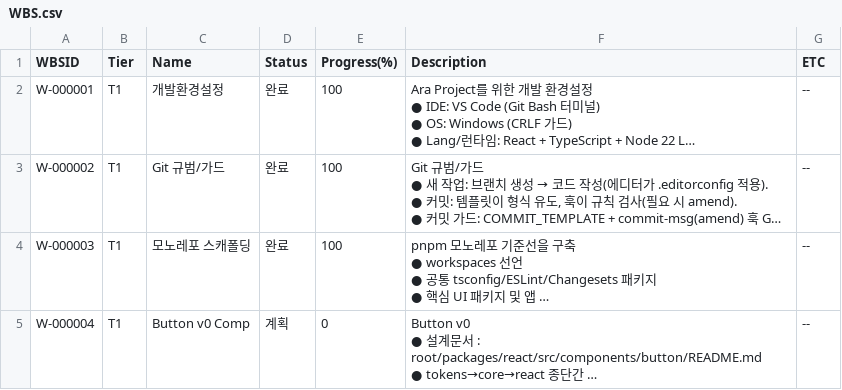
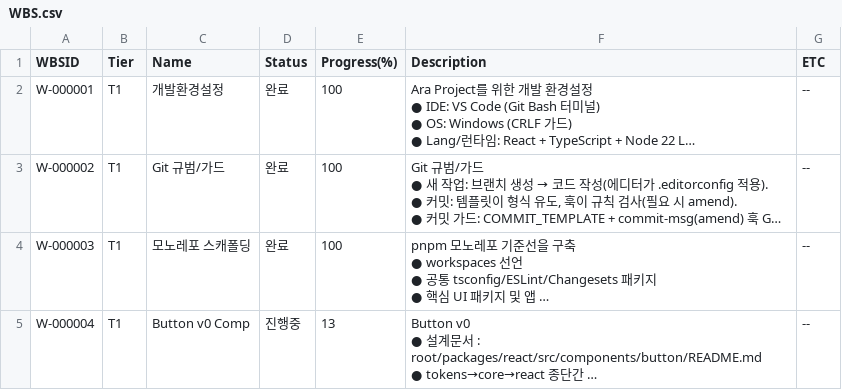
Before and after one commit to CompNh/ara, a CSV file: planning/WBS.csv, drawn as a sheet; long unchanged cells end in …; the diff names each change by its address in the sheet, - before the commit and + after, or states it on an @@ line.

Commit message:
chore(planning): close T-000027 check GPT (#83)
WBS: W-000004
Task: T-000027
Task Name : API 계약 정의(Button)

## Summary
- Tasks.csv에 T-000027 완료 상태와 Check GPT 확인 결과를 반영했습니다.
- Button v0 작업 진행 상황에 맞춰 W-000004 진행률을 13%로 갱신했습니다.

## Details
- Button README 계약 문서를 재검토해 요구 조건이 충족됨을 확인했습니다.
- 검토 결과를 기반으로 버튼 설계 WBS의 진행 상태를 업데이트했습니다.

## Breaking Changes
- none

## References
-

```diff
--- a/planning/WBS.csv
+++ b/planning/WBS.csv
-D5 (Status): 계획
+D5 (Status): 진행중
-E5 (Progress(%)): 0
+E5 (Progress(%)): 13
```
Also changed, not shown: planning/Tasks.csv.
